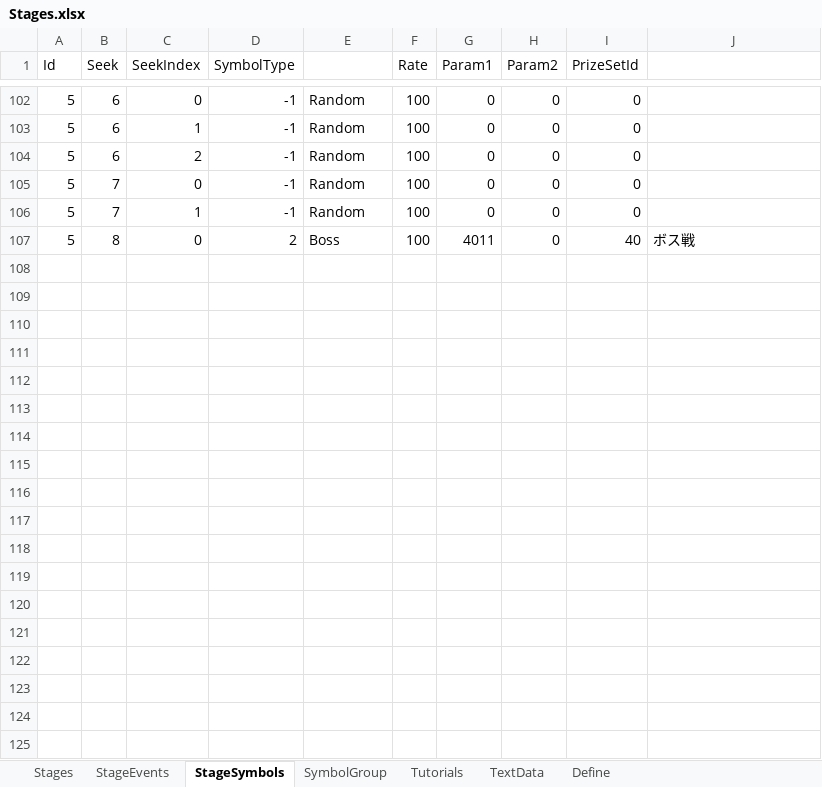
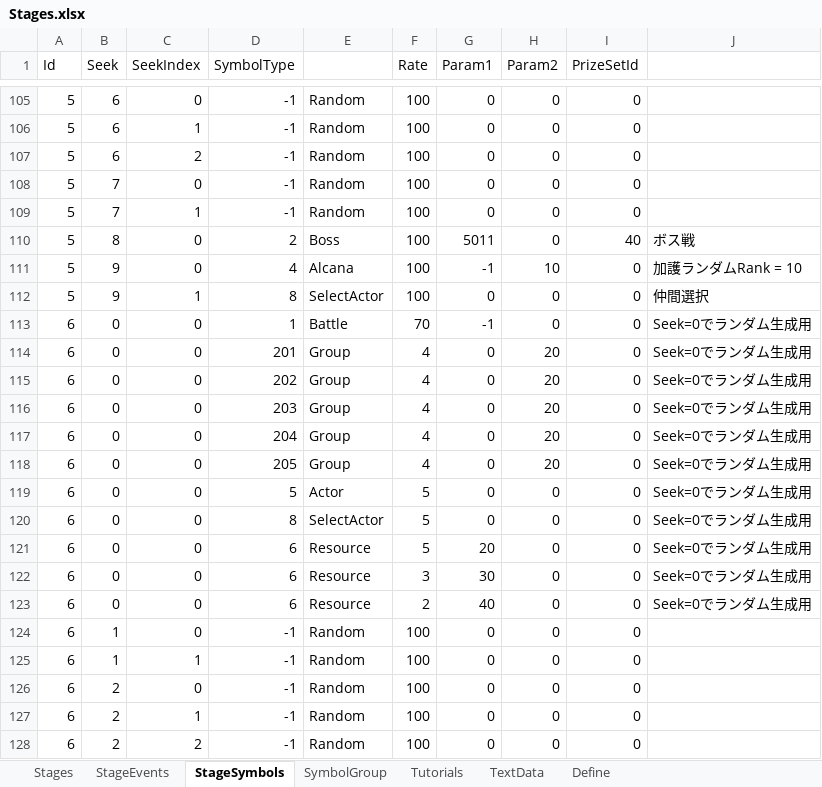
Before and after one commit to seedsclaft/unity, an Excel workbook: Assets/Data/Stages.xlsx, sheet StageSymbols, drawn as a sheet; only a part is shown, gaps mark what is left out; values as stored, in another font and other column widths than the file's, no borders; addresses are those after the commit; the diff covers the shown part only; the diff names each change by its address in the sheet, - before the commit and + after, or states it on an @@ line.

```diff
--- a/Assets/Data/Stages.xlsx (sheet StageSymbols)
+++ b/Assets/Data/Stages.xlsx (sheet StageSymbols)
-G110 (Param1): 4011
+G110 (Param1): 5011
+row 111: 5 | 9 | 0 | 4 | Alcana | 100 | -1 | 10 | 0 | 加護ランダムRank = 10
+row 112: 5 | 9 | 1 | 8 | SelectActor | 100 | 0 | 0 | 0 | 仲間選択
+row 113: 6 | 0 | 0 | 1 | Battle | 70 | -1 | 0 | 0 | Seek=0でランダム生成用
+row 114: 6 | 0 | 0 | 201 | Group | 4 | 0 | 20 | 0 | Seek=0でランダム生成用
+row 115: 6 | 0 | 0 | 202 | Group | 4 | 0 | 20 | 0 | Seek=0でランダム生成用
+row 116: 6 | 0 | 0 | 203 | Group | 4 | 0 | 20 | 0 | Seek=0でランダム生成用
+row 117: 6 | 0 | 0 | 204 | Group | 4 | 0 | 20 | 0 | Seek=0でランダム生成用
+row 118: 6 | 0 | 0 | 205 | Group | 4 | 0 | 20 | 0 | Seek=0でランダム生成用
+row 119: 6 | 0 | 0 | 5 | Actor | 5 | 0 | 0 | 0 | Seek=0でランダム生成用
+row 120: 6 | 0 | 0 | 8 | SelectActor | 5 | 0 | 0 | 0 | Seek=0でランダム生成用
+row 121: 6 | 0 | 0 | 6 | Resource | 5 | 20 | 0 | 0 | Seek=0でランダム生成用
+row 122: 6 | 0 | 0 | 6 | Resource | 3 | 30 | 0 | 0 | Seek=0でランダム生成用
+row 123: 6 | 0 | 0 | 6 | Resource | 2 | 40 | 0 | 0 | Seek=0でランダム生成用
+row 124: 6 | 1 | 0 | -1 | Random | 100 | 0 | 0 | 0
+row 125: 6 | 1 | 1 | -1 | Random | 100 | 0 | 0 | 0
+row 126: 6 | 2 | 0 | -1 | Random | 100 | 0 | 0 | 0
+row 127: 6 | 2 | 1 | -1 | Random | 100 | 0 | 0 | 0
+row 128: 6 | 2 | 2 | -1 | Random | 100 | 0 | 0 | 0
```
Also changed, not shown: 118 added rows, 11 removed rows and 67 edited cells elsewhere in this sheet, sheet Stages, formulas that keep their value, 2 other files.
